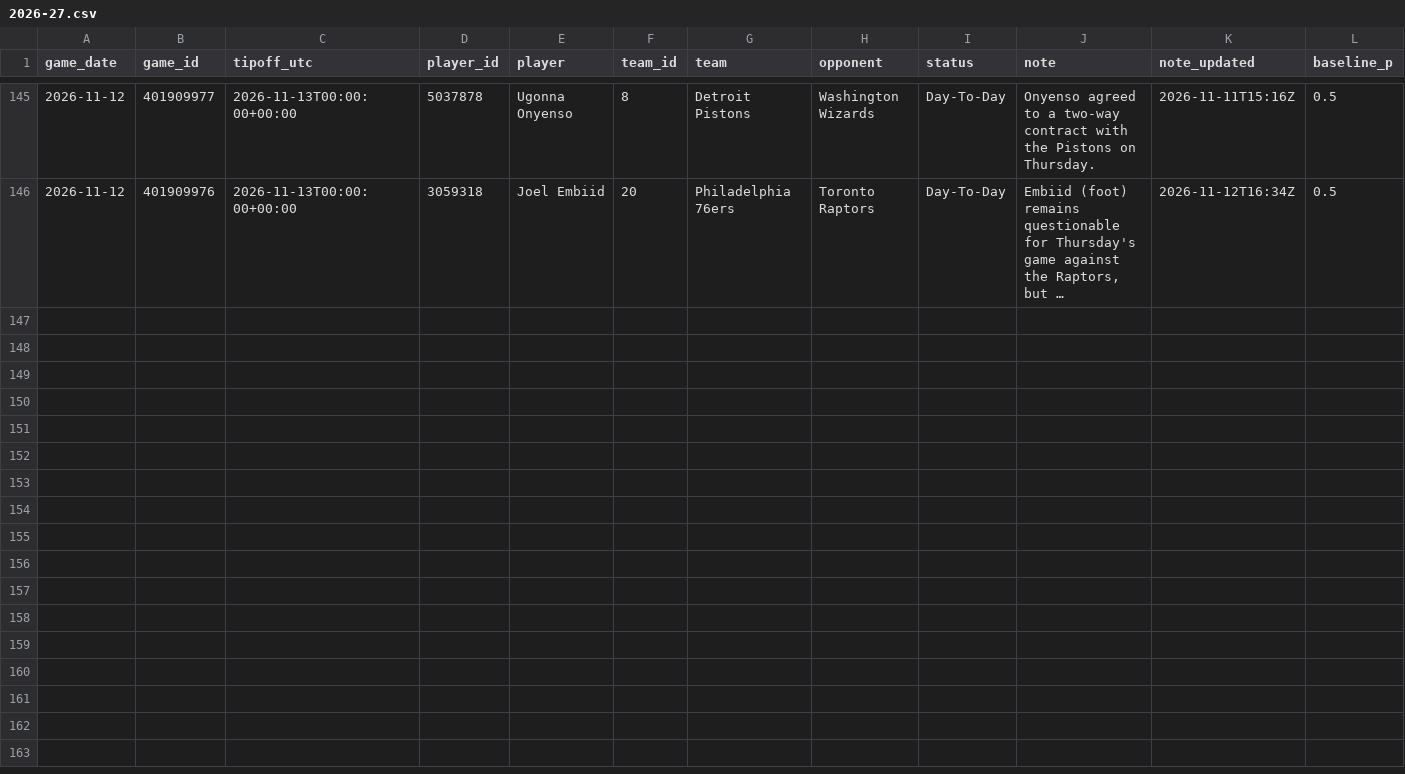
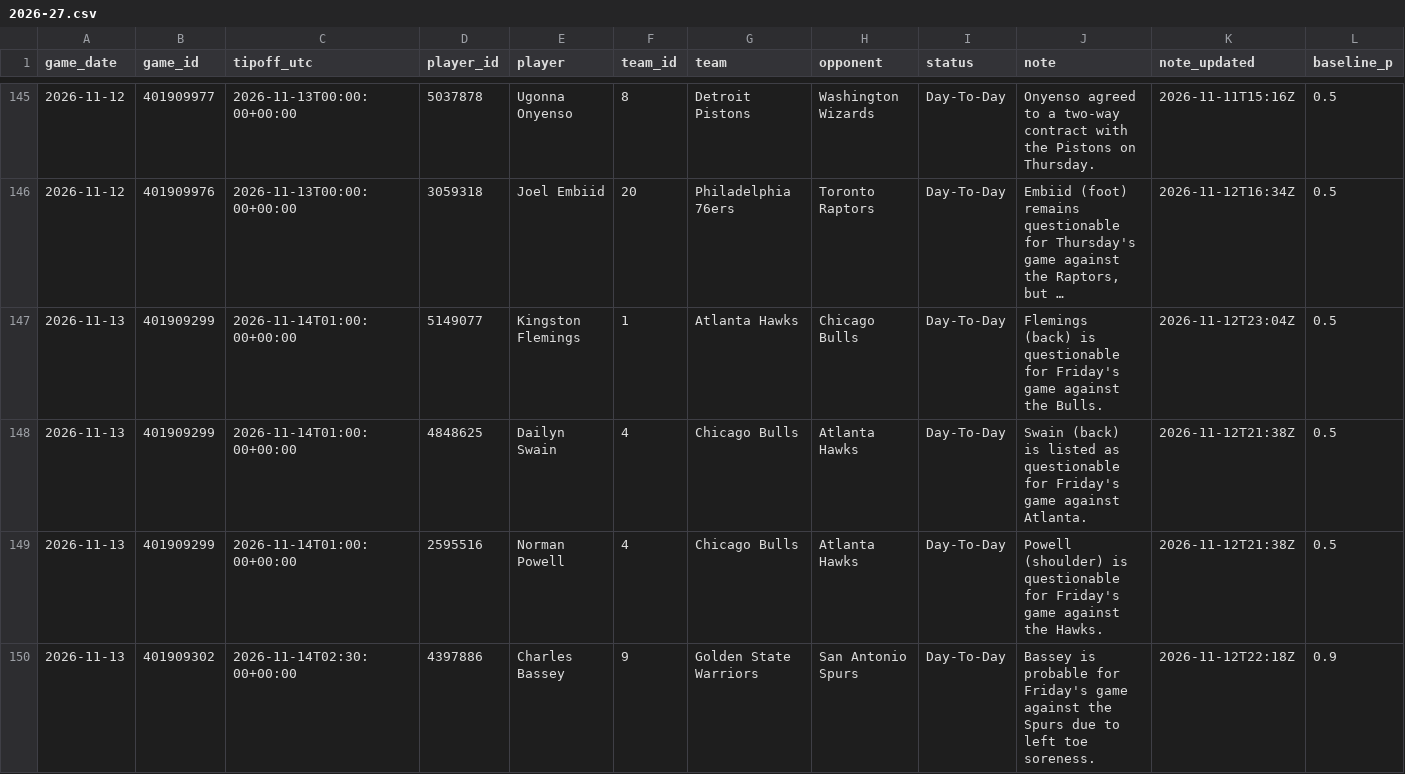
Before and after one commit to garettprestholdt/nba-forecast, a CSV file: availability/2026-27.csv, drawn as a sheet; only a part is shown, gaps mark what is left out; long unchanged cells end in …; rows hold the shown columns only; the diff covers the shown part only; the diff names each change by its address in the sheet, - before the commit and + after, or states it on an @@ line.

```diff
--- a/availability/2026-27.csv
+++ b/availability/2026-27.csv
+row 147: 2026-11-13 | 401909299 | 2026-11-14T01:00:00+00:00 | 5149077 | Kingston Flemings | 1 | Atlanta Hawks | Chicago Bulls | Day-To-Day | Flemings (back) is questionable for Friday's game against the Bulls. | 2026-11-12T23:04Z | 0.5
+row 148: 2026-11-13 | 401909299 | 2026-11-14T01:00:00+00:00 | 4848625 | Dailyn Swain | 4 | Chicago Bulls | Atlanta Hawks | Day-To-Day | Swain (back) is listed as questionable for Friday's game against Atlanta. | 2026-11-12T21:38Z | 0.5
+row 149: 2026-11-13 | 401909299 | 2026-11-14T01:00:00+00:00 | 2595516 | Norman Powell | 4 | Chicago Bulls | Atlanta Hawks | Day-To-Day | Powell (shoulder) is questionable for Friday's game against the Hawks. | 2026-11-12T21:38Z | 0.5
+row 150: 2026-11-13 | 401909302 | 2026-11-14T02:30:00+00:00 | 4397886 | Charles Bassey | 9 | Golden State Warriors | San Antonio Spurs | Day-To-Day | Bassey is probable for Friday's game against the Spurs due to left toe soreness. | 2026-11-12T22:18Z | 0.9
```
Also changed, not shown: 11 added rows elsewhere in this file, availability/2026-27-results.csv, predictions/2026-27.csv, 20 other files.
